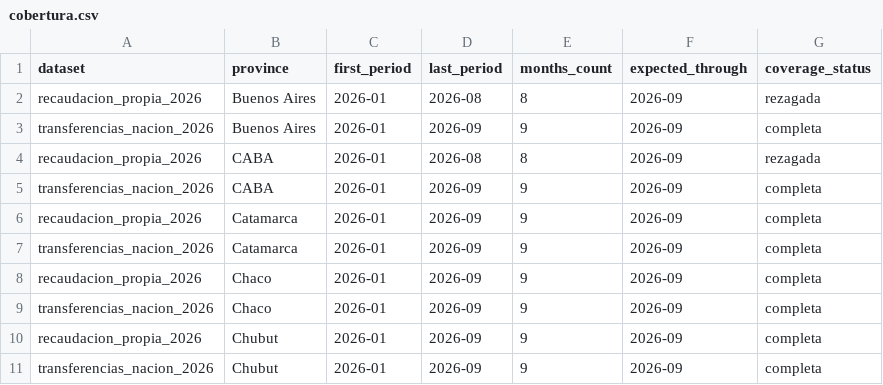
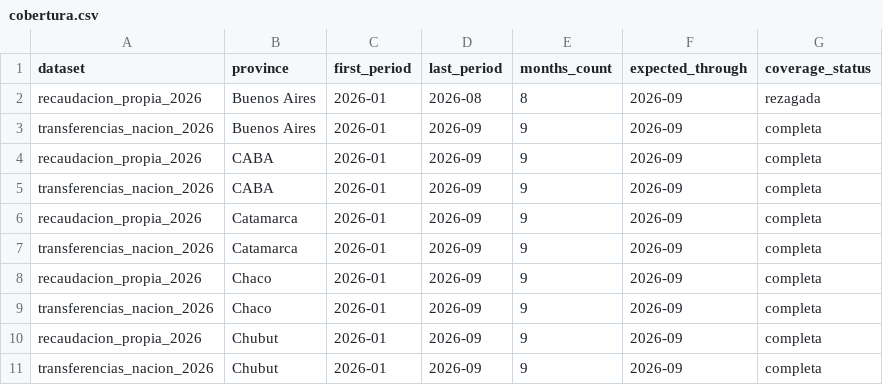
Before and after one commit to federico18pellegrini-ux/tablero-fiscal-provincias, a CSV file: data/cobertura.csv, drawn as a sheet; only a part is shown.

```diff
--- a/data/cobertura.csv
+++ b/data/cobertura.csv
@@ -3,3 +3,3 @@ recaudacion_propia_2026,Buenos Aires,2026-01,2026-08,8,2026-09,rezagada
 transferencias_nacion_2026,Buenos Aires,2026-01,2026-09,9,2026-09,completa
-recaudacion_propia_2026,CABA,2026-01,2026-08,8,2026-09,rezagada
+recaudacion_propia_2026,CABA,2026-01,2026-09,9,2026-09,completa
 transferencias_nacion_2026,CABA,2026-01,2026-09,9,2026-09,completa
```
Also changed, not shown: dashboard_real_dynamics_inputs.csv, data/recaudacion_propia.csv, 13 other files.
